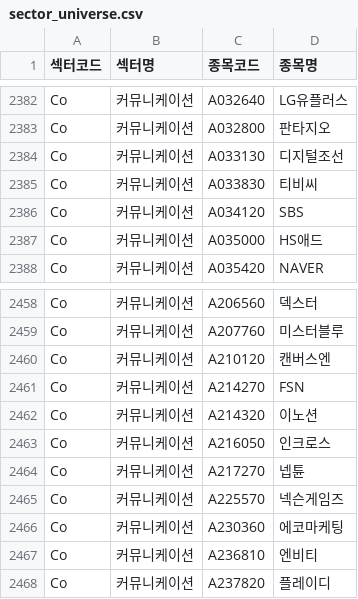
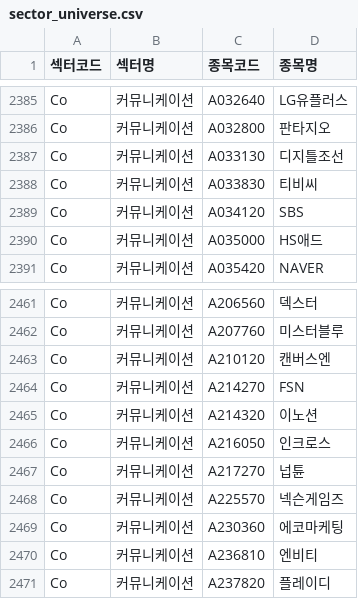
Before and after one commit to apt-trader/timefolio-contest, a CSV file: sector_universe.csv, drawn as a sheet; only a part is shown, gaps mark what is left out; the diff covers the shown part only.

```diff
--- a/sector_universe.csv
+++ b/sector_universe.csv
@@ -2383,3 +2386,3 @@ Co,커뮤니케이션,A032640,LG유플러스
 Co,커뮤니케이션,A032800,판타지오
-Co,커뮤니케이션,A033130,디지털조선
+Co,커뮤니케이션,A033130,디지틀조선
 Co,커뮤니케이션,A033830,티비씨
@@ -2463,3 +2466,3 @@ Co,커뮤니케이션,A214320,이노션
 Co,커뮤니케이션,A216050,인크로스
-Co,커뮤니케이션,A217270,넵튠
+Co,커뮤니케이션,A217270,넙튠
 Co,커뮤니케이션,A225570,넥슨게임즈
```
Also changed, not shown: 4 added rows, 1 removed row and 1 edited cell elsewhere in this file, 13 other files.
